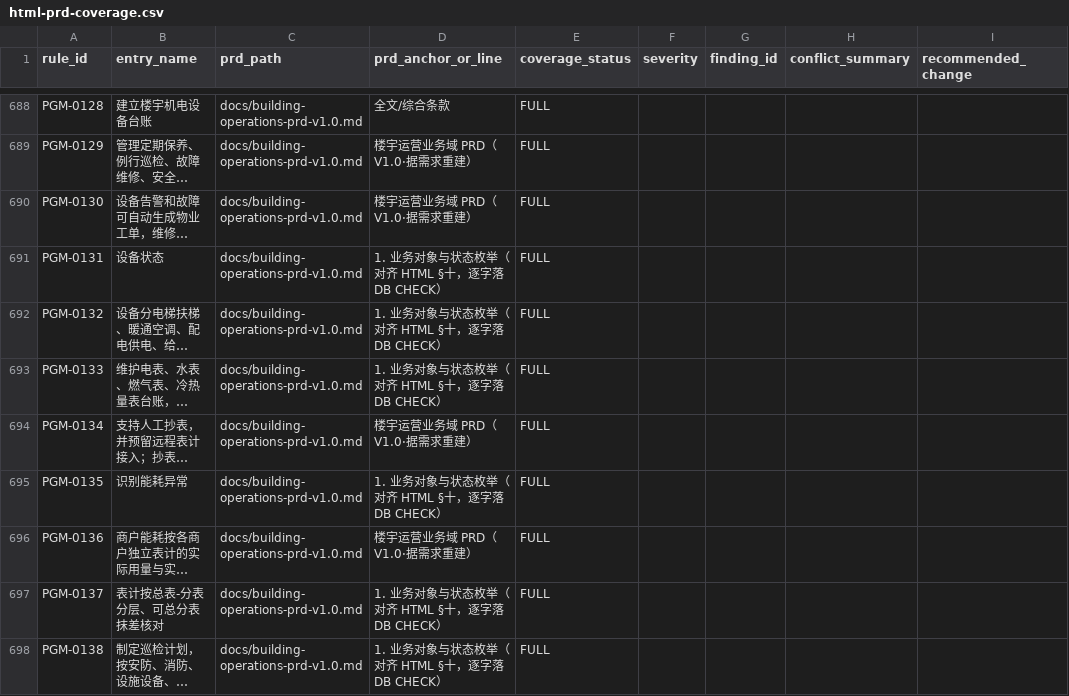
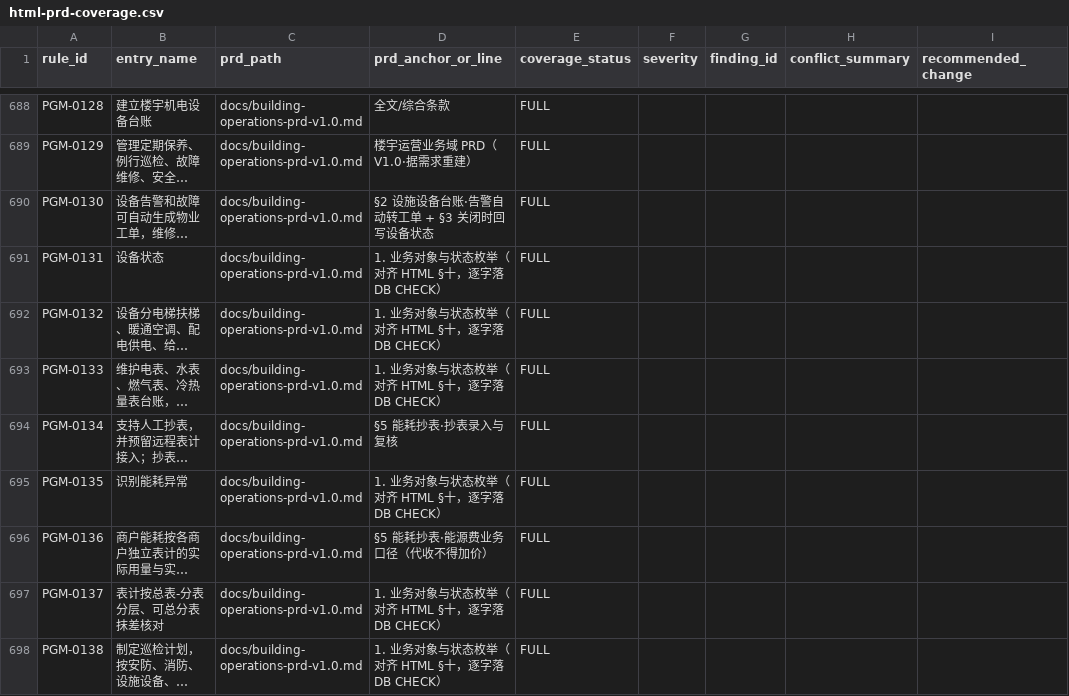
Before and after one commit to jxh1979/mall, a CSV file: docs/prd-audit/html-prd-coverage.csv, drawn as a sheet; only a part is shown, gaps mark what is left out; long unchanged cells end in …; the diff covers the shown part only; the diff names each change by its address in the sheet, - before the commit and + after, or states it on an @@ line.

```diff
--- a/docs/prd-audit/html-prd-coverage.csv
+++ b/docs/prd-audit/html-prd-coverage.csv
-D690 (prd_anchor_or_line): 楼宇运营业务域 PRD（V1.0·据需求重建）
+D690 (prd_anchor_or_line): §2 设施设备台账·告警自动转工单 + §3 关闭时回写设备状态
-D694 (prd_anchor_or_line): 楼宇运营业务域 PRD（V1.0·据需求重建）
+D694 (prd_anchor_or_line): §5 能耗抄表·抄表录入与复核
-D696 (prd_anchor_or_line): 楼宇运营业务域 PRD（V1.0·据需求重建）
+D696 (prd_anchor_or_line): §5 能耗抄表·能源费业务口径（代收不得加价）
```
Also changed, not shown: 48 edited cells elsewhere in this file, 3 other files.
